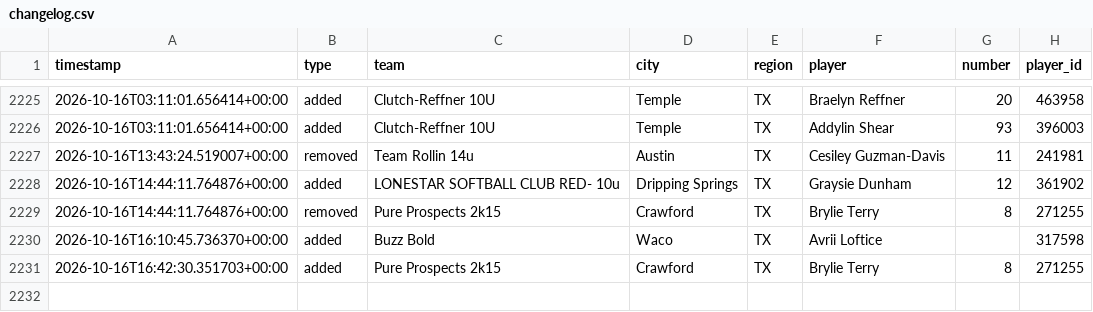
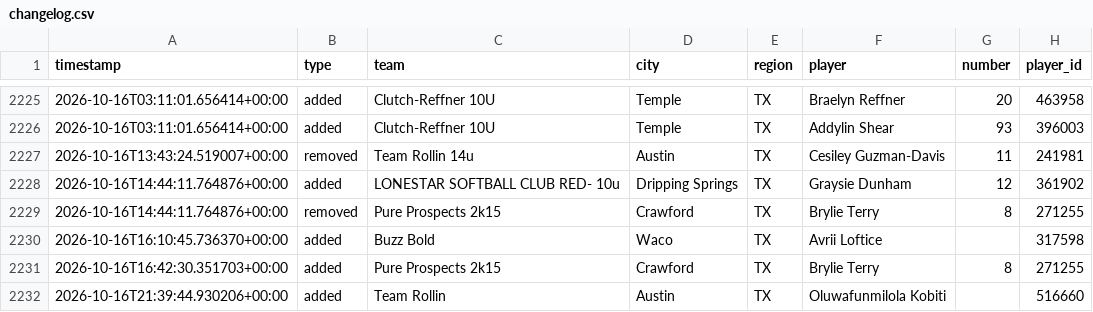
Before and after one commit to jeremiah9980/ncs-monitor, a CSV file: reports/changelog.csv, drawn as a sheet; only a part is shown, gaps mark what is left out; the diff names each change by its address in the sheet, - before the commit and + after, or states it on an @@ line.

```diff
--- a/reports/changelog.csv
+++ b/reports/changelog.csv
+row 2232: 2026-10-16T21:39:44.930206+00:00 | added | Team Rollin | Austin | TX | Oluwafunmilola Kobiti |  | 516660
```
Also changed, not shown: reports/team-list.csv, 4 other files.
